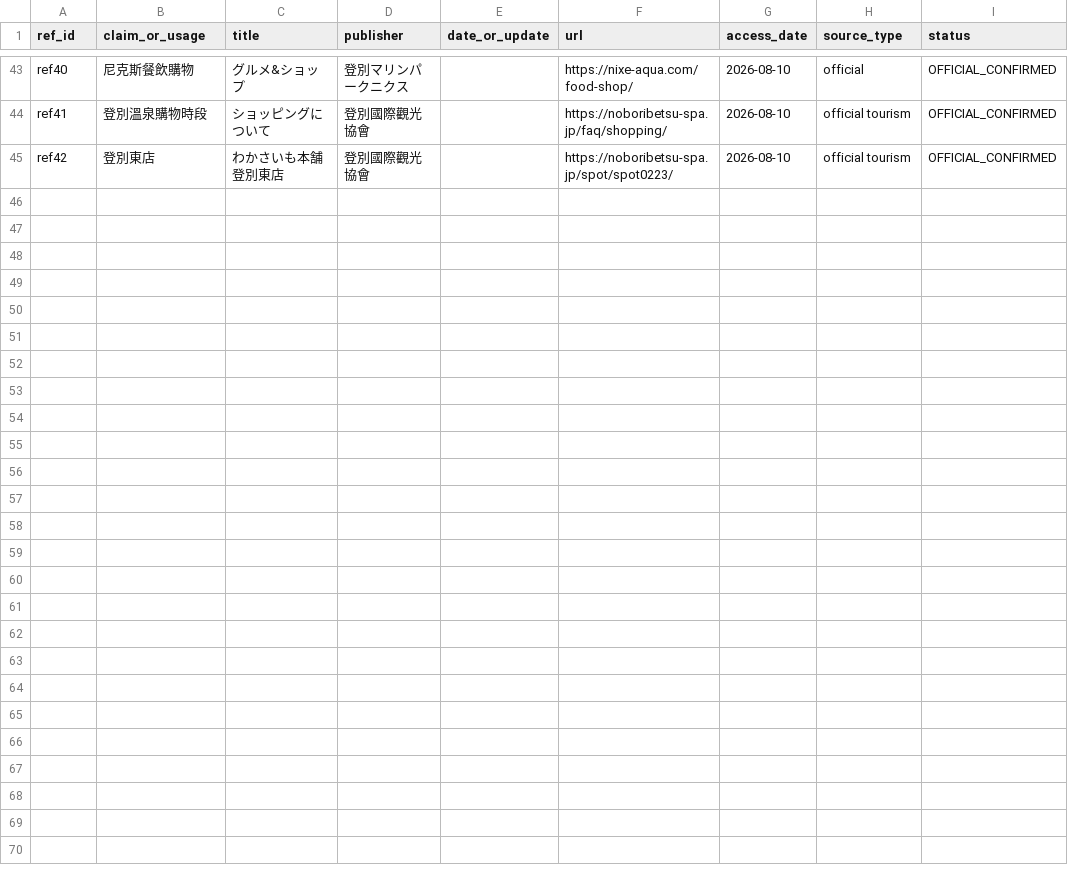
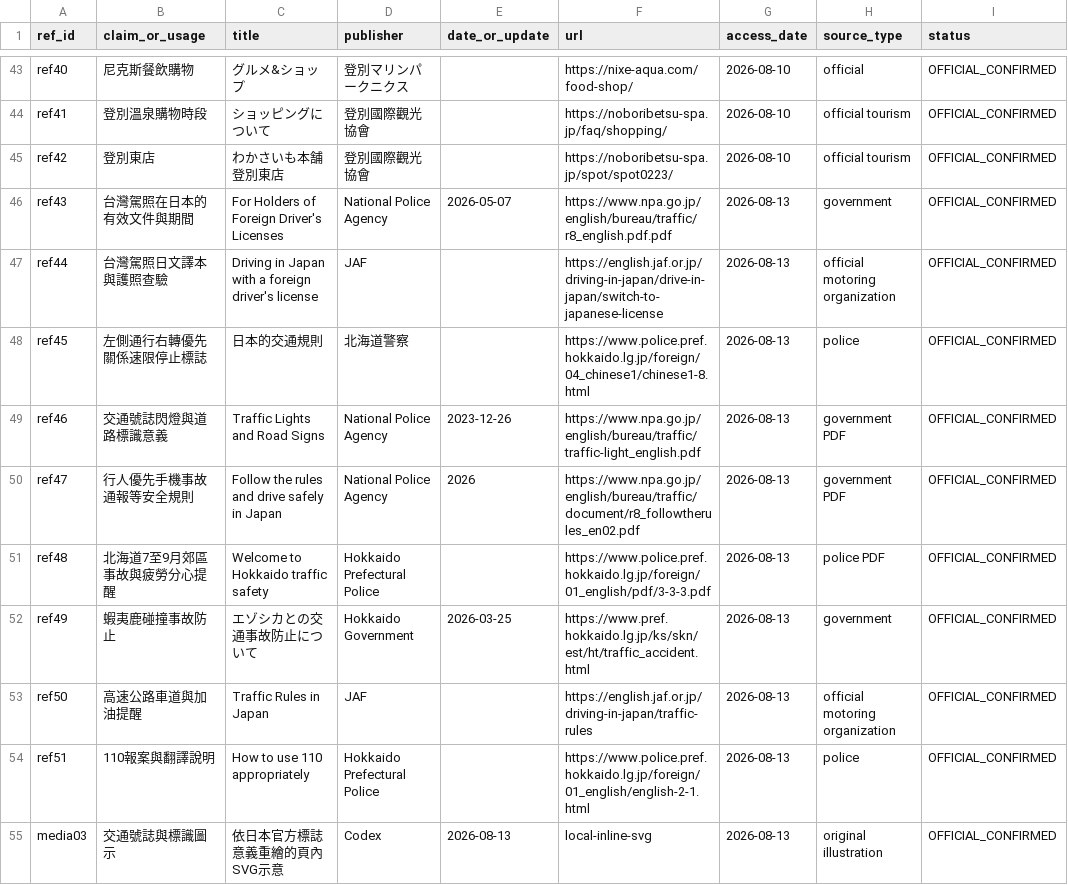
Before and after one commit to willywentaiwan-coder/JapanTravel2, a CSV file: source-media-ledger.csv, drawn as a sheet; only a part is shown, gaps mark what is left out; the diff names each change by its address in the sheet, - before the commit and + after, or states it on an @@ line.

Commit message:
Add Japan driving rules guide

```diff
--- a/source-media-ledger.csv
+++ b/source-media-ledger.csv
+row 46: ref43 | 台灣駕照在日本的有效文件與期間 | For Holders of Foreign Driver's Licenses | National Police Agency | 2026-05-07 | https://www.npa.go.jp/english/bureau/traffic/r8_english.pdf.pdf | 2026-08-13 | government | OFFICIAL_CONFIRMED
+row 47: ref44 | 台灣駕照日文譯本與護照查驗 | Driving in Japan with a foreign driver's license | JAF |  | https://english.jaf.or.jp/driving-in-japan/drive-in-japan/switch-to-japanese-license | 2026-08-13 | official motoring organization | OFFICIAL_CONFIRMED
+row 48: ref45 | 左側通行右轉優先關係速限停止標誌 | 日本的交通規則 | 北海道警察 |  | https://www.police.pref.hokkaido.lg.jp/foreign/04_chinese1/chinese1-8.html | 2026-08-13 | police | OFFICIAL_CONFIRMED
+row 49: ref46 | 交通號誌閃燈與道路標識意義 | Traffic Lights and Road Signs | National Police Agency | 2023-12-26 | https://www.npa.go.jp/english/bureau/traffic/traffic-light_english.pdf | 2026-08-13 | government PDF | OFFICIAL_CONFIRMED
+row 50: ref47 | 行人優先手機事故通報等安全規則 | Follow the rules and drive safely in Japan | National Police Agency | 2026 | https://www.npa.go.jp/english/bureau/traffic/document/r8_followtherules_en02.pdf | 2026-08-13 | government PDF | OFFICIAL_CONFIRMED
+row 51: ref48 | 北海道7至9月郊區事故與疲勞分心提醒 | Welcome to Hokkaido traffic safety | Hokkaido Prefectural Police |  | https://www.police.pref.hokkaido.lg.jp/foreign/01_english/pdf/3-3-3.pdf | 2026-08-13 | police PDF | OFFICIAL_CONFIRMED
+row 52: ref49 | 蝦夷鹿碰撞事故防止 | エゾシカとの交通事故防止について | Hokkaido Government | 2026-03-25 | https://www.pref.hokkaido.lg.jp/ks/skn/est/ht/traffic_accident.html | 2026-08-13 | government | OFFICIAL_CONFIRMED
+row 53: ref50 | 高速公路車道與加油提醒 | Traffic Rules in Japan | JAF |  | https://english.jaf.or.jp/driving-in-japan/traffic-rules | 2026-08-13 | official motoring organization | OFFICIAL_CONFIRMED
+row 54: ref51 | 110報案與翻譯說明 | How to use 110 appropriately | Hokkaido Prefectural Police |  | https://www.police.pref.hokkaido.lg.jp/foreign/01_english/english-2-1.html | 2026-08-13 | police | OFFICIAL_CONFIRMED
+row 55: media03 | 交通號誌與標識圖示 | 依日本官方標誌意義重繪的頁內SVG示意 | Codex | 2026-08-13 | local-inline-svg | 2026-08-13 | original illustration | OFFICIAL_CONFIRMED
```
Also changed, not shown: 2 other files.
